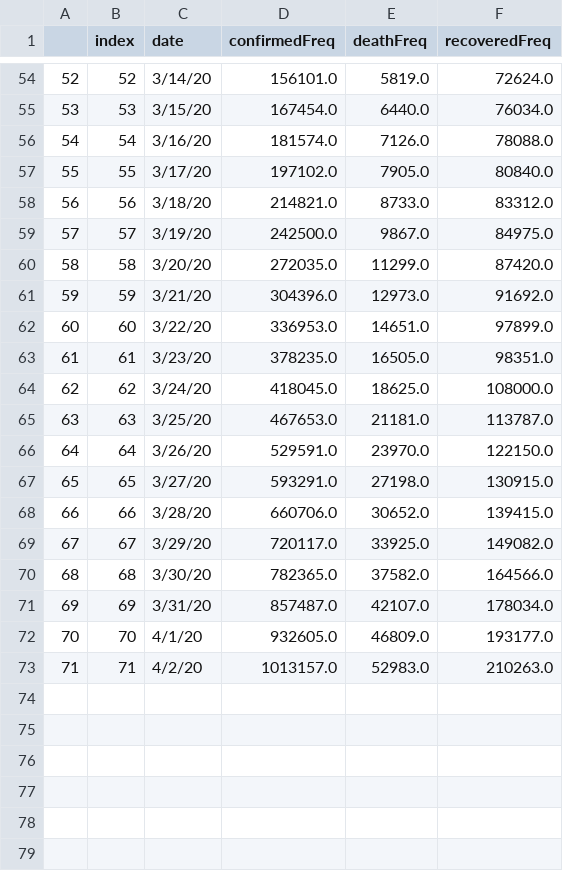
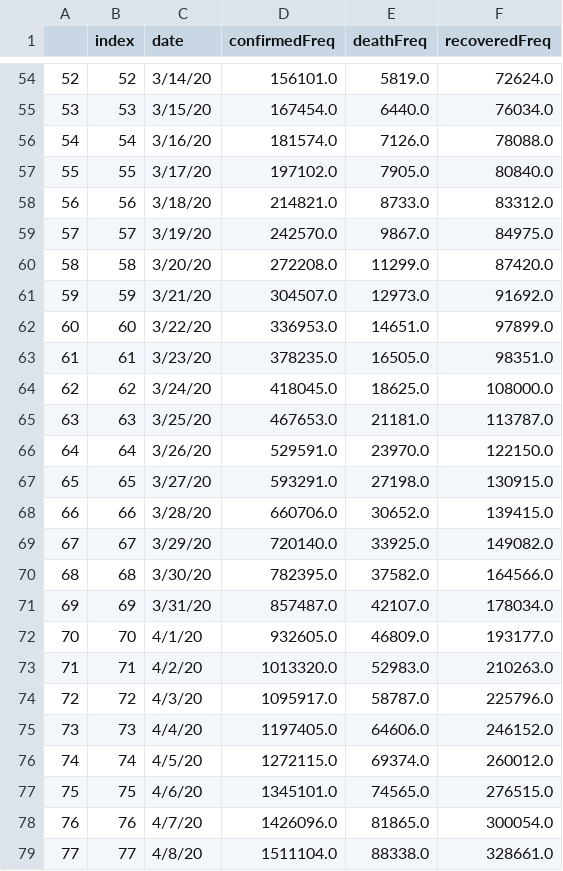
Before and after one commit to galib360/CoronaViz, a CSV file: data/TotalTimeSeries.csv, drawn as a sheet; only a part is shown, gaps mark what is left out.

```diff
--- a/data/TotalTimeSeries.csv
+++ b/data/TotalTimeSeries.csv
@@ -58,5 +58,5 @@
 56,56,3/18/20,214821.0,8733.0,83312.0
-57,57,3/19/20,242500.0,9867.0,84975.0
-58,58,3/20/20,272035.0,11299.0,87420.0
-59,59,3/21/20,304396.0,12973.0,91692.0
+57,57,3/19/20,242570.0,9867.0,84975.0
+58,58,3/20/20,272208.0,11299.0,87420.0
+59,59,3/21/20,304507.0,12973.0,91692.0
 60,60,3/22/20,336953.0,14651.0,97899.0
@@ -68,6 +68,12 @@
 66,66,3/28/20,660706.0,30652.0,139415.0
-67,67,3/29/20,720117.0,33925.0,149082.0
-68,68,3/30/20,782365.0,37582.0,164566.0
+67,67,3/29/20,720140.0,33925.0,149082.0
+68,68,3/30/20,782395.0,37582.0,164566.0
 69,69,3/31/20,857487.0,42107.0,178034.0
 70,70,4/1/20,932605.0,46809.0,193177.0
-71,71,4/2/20,1013157.0,52983.0,210263.0
+71,71,4/2/20,1013320.0,52983.0,210263.0
+72,72,4/3/20,1095917.0,58787.0,225796.0
+73,73,4/4/20,1197405.0,64606.0,246152.0
+74,74,4/5/20,1272115.0,69374.0,260012.0
+75,75,4/6/20,1345101.0,74565.0,276515.0
+76,76,4/7/20,1426096.0,81865.0,300054.0
+77,77,4/8/20,1511104.0,88338.0,328661.0
```
Also changed, not shown: corona_data.tsv, data/Corona_Final.csv, 15 other files.
